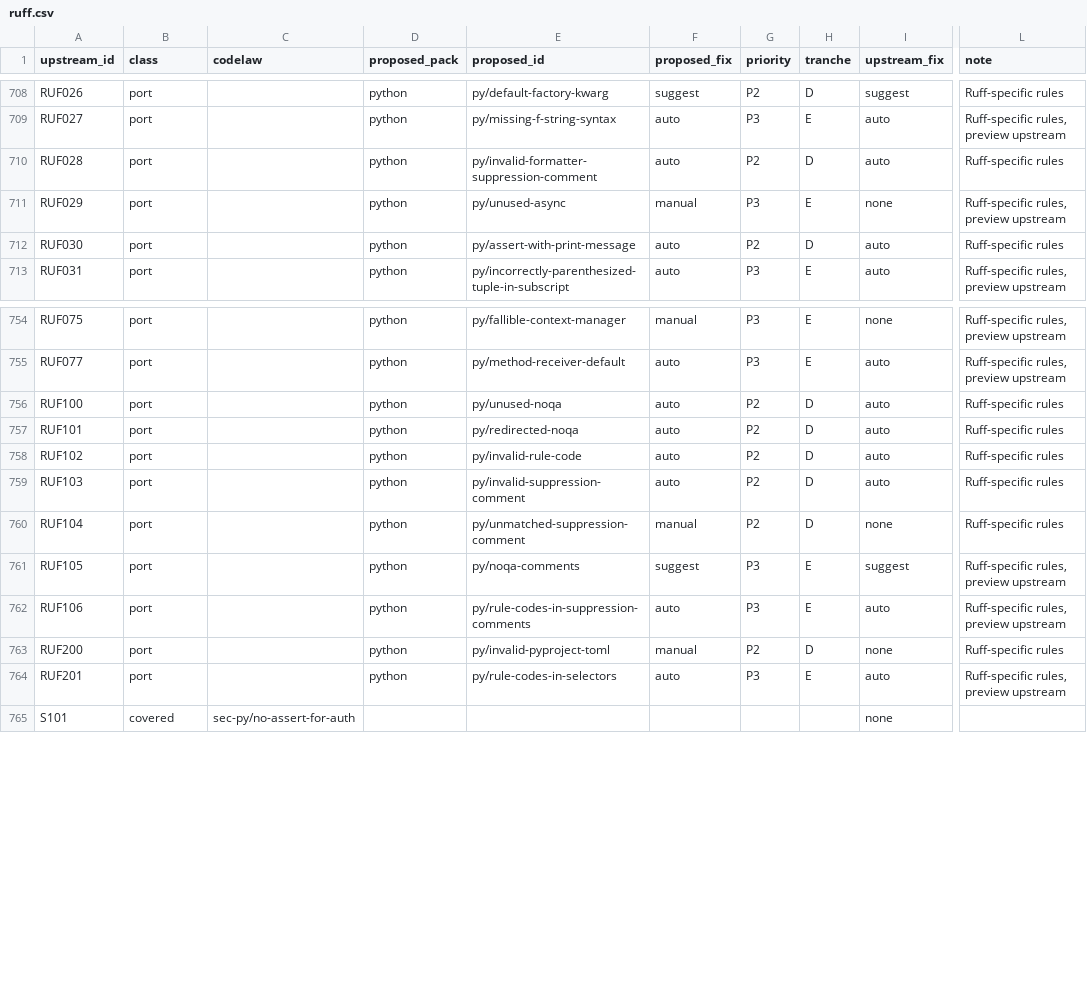
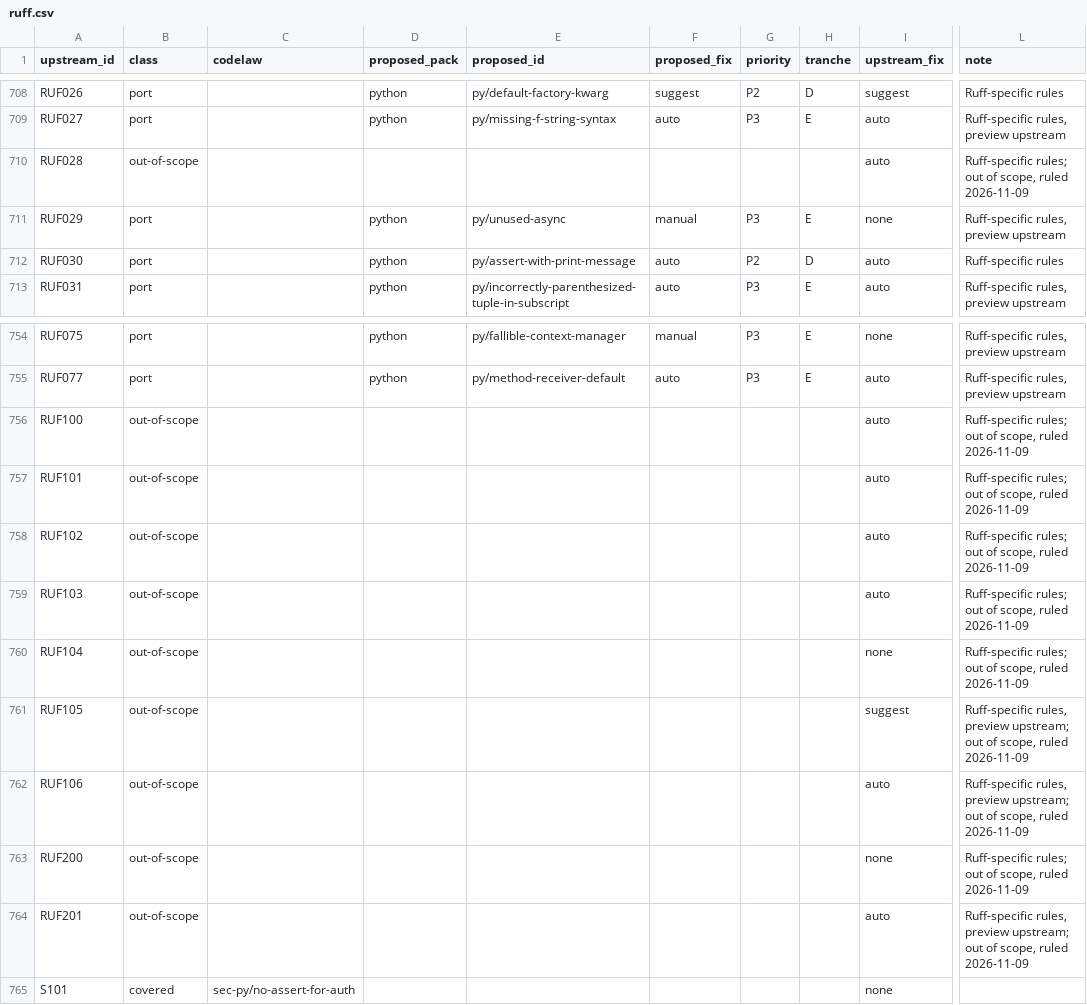
Before and after one commit to actions-marketplace-validations/arpitarya_codelaw, a CSV file: work/proposals/rule-parity/ruff.csv, drawn as a sheet; only a part is shown, gaps mark what is left out; the diff covers the shown part only; the diff names each change by its address in the sheet, - before the commit and + after, or states it on an @@ line.

```diff
--- a/work/proposals/rule-parity/ruff.csv
+++ b/work/proposals/rule-parity/ruff.csv
-B710 (class): port
+B710 (class): out-of-scope
-D710 (proposed_pack): python
+D710 (proposed_pack): (empty)
-E710 (proposed_id): py/invalid-formatter-suppression-comment
+E710 (proposed_id): (empty)
-F710 (proposed_fix): auto
+F710 (proposed_fix): (empty)
-G710 (priority): P2
+G710 (priority): (empty)
-H710 (tranche): D
+H710 (tranche): (empty)
-L710 (note): Ruff-specific rules
+L710 (note): Ruff-specific rules; out of scope, ruled 2026-11-09
-B756:B764 (class): port
+B756:B764 (class): out-of-scope
-D756:D764 (proposed_pack): python
+D756:D764 (proposed_pack): (empty)
-E756 (proposed_id): py/unused-noqa
+E756 (proposed_id): (empty)
-F756:F759 (proposed_fix): auto
+F756:F759 (proposed_fix): (empty)
-G756:G760 (priority): P2
+G756:G760 (priority): (empty)
-H756:H760 (tranche): D
+H756:H760 (tranche): (empty)
-L756:L760 (note): Ruff-specific rules
+L756:L760 (note): Ruff-specific rules; out of scope, ruled 2026-11-09
-E757 (proposed_id): py/redirected-noqa
+E757 (proposed_id): (empty)
-E758 (proposed_id): py/invalid-rule-code
+E758 (proposed_id): (empty)
-E759 (proposed_id): py/invalid-suppression-comment
+E759 (proposed_id): (empty)
-E760 (proposed_id): py/unmatched-suppression-comment
+E760 (proposed_id): (empty)
-F760 (proposed_fix): manual
+F760 (proposed_fix): (empty)
-E761 (proposed_id): py/noqa-comments
+E761 (proposed_id): (empty)
-F761 (proposed_fix): suggest
+F761 (proposed_fix): (empty)
-G761:G762 (priority): P3
+G761:G762 (priority): (empty)
-H761:H762 (tranche): E
+H761:H762 (tranche): (empty)
-L761:L762 (note): …rules, preview upstream
+L761:L762 (note): …rules, preview upstream; out of scope, ruled 2026-11-09
-E762 (proposed_id): py/rule-codes-in-suppression-comments
+E762 (proposed_id): (empty)
-F762 (proposed_fix): auto
+F762 (proposed_fix): (empty)
-E763 (proposed_id): py/invalid-pyproject-toml
+E763 (proposed_id): (empty)
-F763 (proposed_fix): manual
+F763 (proposed_fix): (empty)
-G763 (priority): P2
+G763 (priority): (empty)
-H763 (tranche): D
+H763 (tranche): (empty)
-L763 (note): Ruff-specific rules
+L763 (note): Ruff-specific rules; out of scope, ruled 2026-11-09
-E764 (proposed_id): py/rule-codes-in-selectors
+E764 (proposed_id): (empty)
-F764 (proposed_fix): auto
+F764 (proposed_fix): (empty)
-G764 (priority): P3
+G764 (priority): (empty)
-H764 (tranche): E
+H764 (tranche): (empty)
-L764 (note): …rules, preview upstream
+L764 (note): …rules, preview upstream; out of scope, ruled 2026-11-09
```
Also changed, not shown: 7 edited cells elsewhere in this file, work/proposals/rule-parity/pylint.csv, 15 other files.
